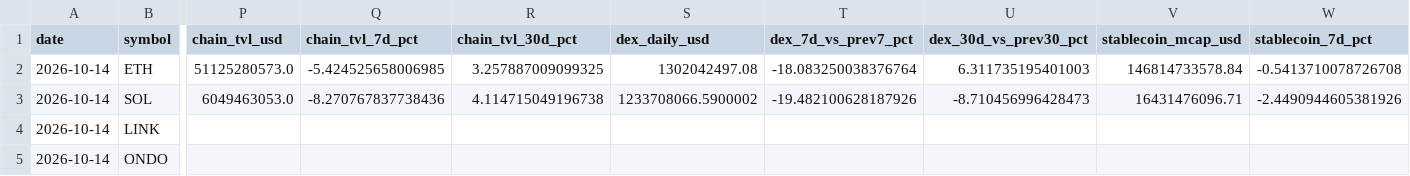
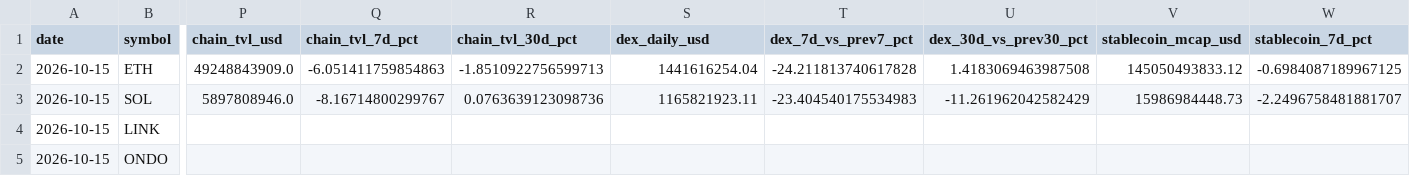
Before and after one commit to PawelKaminski12/TEST-LAB-V8, a CSV file: crypto_data_hub/ONCHAIN_ACTIVITY.csv, drawn as a sheet; only a part is shown, gaps mark what is left out; the diff covers the shown part only; the diff names each change by its address in the sheet, - before the commit and + after, or states it on an @@ line.

```diff
--- a/crypto_data_hub/ONCHAIN_ACTIVITY.csv
+++ b/crypto_data_hub/ONCHAIN_ACTIVITY.csv
-A2:A5 (date): 2026-10-14
+A2:A5 (date): 2026-10-15
-P2 (chain_tvl_usd): 51125280573.0
+P2 (chain_tvl_usd): 49248843909.0
-Q2 (chain_tvl_7d_pct): -5.424525658006985
+Q2 (chain_tvl_7d_pct): -6.051411759854863
-R2 (chain_tvl_30d_pct): 3.257887009099325
+R2 (chain_tvl_30d_pct): -1.8510922756599713
-S2 (dex_daily_usd): 1302042497.08
+S2 (dex_daily_usd): 1441616254.04
-T2 (dex_7d_vs_prev7_pct): -18.083250038376764
+T2 (dex_7d_vs_prev7_pct): -24.211813740617828
-U2 (dex_30d_vs_prev30_pct): 6.311735195401003
+U2 (dex_30d_vs_prev30_pct): 1.4183069463987508
-V2 (stablecoin_mcap_usd): 146814733578.84
+V2 (stablecoin_mcap_usd): 145050493833.12
-W2 (stablecoin_7d_pct): -0.5413710078726708
+W2 (stablecoin_7d_pct): -0.6984087189967125
-P3 (chain_tvl_usd): 6049463053.0
+P3 (chain_tvl_usd): 5897808946.0
-Q3 (chain_tvl_7d_pct): -8.270767837738436
+Q3 (chain_tvl_7d_pct): -8.16714800299767
-R3 (chain_tvl_30d_pct): 4.114715049196738
+R3 (chain_tvl_30d_pct): 0.0763639123098736
-S3 (dex_daily_usd): 1233708066.5900002
+S3 (dex_daily_usd): 1165821923.11
-T3 (dex_7d_vs_prev7_pct): -19.482100628187926
+T3 (dex_7d_vs_prev7_pct): -23.404540175534983
-U3 (dex_30d_vs_prev30_pct): -8.710456996428473
+U3 (dex_30d_vs_prev30_pct): -11.261962042582429
-V3 (stablecoin_mcap_usd): 16431476096.71
+V3 (stablecoin_mcap_usd): 15986984448.73
-W3 (stablecoin_7d_pct): -2.4490944605381926
+W3 (stablecoin_7d_pct): -2.2496758481881707
```
Also changed, not shown: 15 edited cells elsewhere in this file, crypto_data_hub/ONCHAIN_ACTIVITY_HISTORY.csv, 1 other file.
